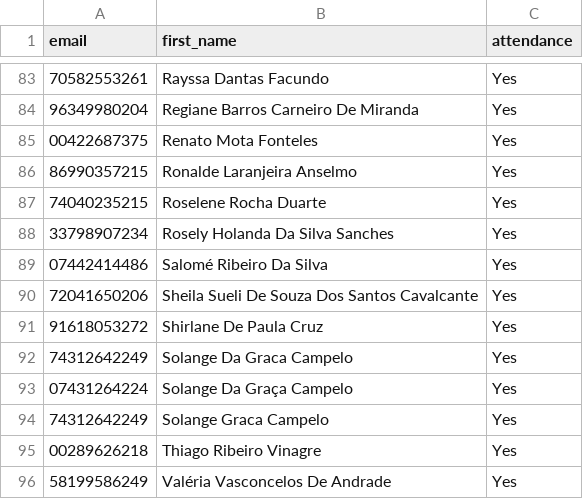
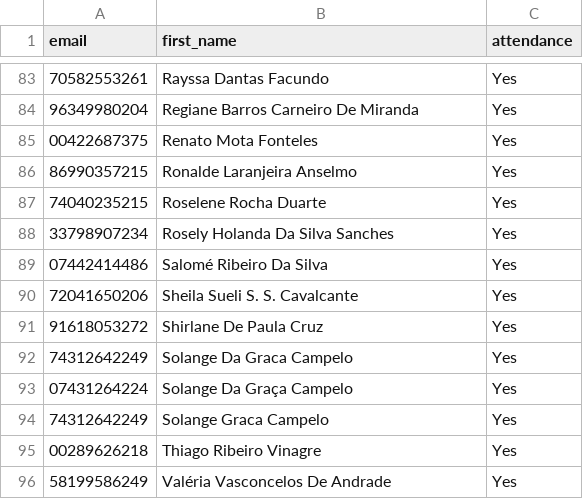
Before and after one commit to suportecrfam/diadofarmaceutico, a CSV file: csv/sample.csv, drawn as a sheet; only a part is shown, gaps mark what is left out; the diff names each change by its address in the sheet, - before the commit and + after, or states it on an @@ line.

Commit message:
Atualizando tamanho da Font no Certificado

```diff
--- a/csv/sample.csv
+++ b/csv/sample.csv
-B90 (first_name): Sheila Sueli De Souza Dos Santos Cavalcante
+B90 (first_name): Sheila Sueli S. S. Cavalcante
```
